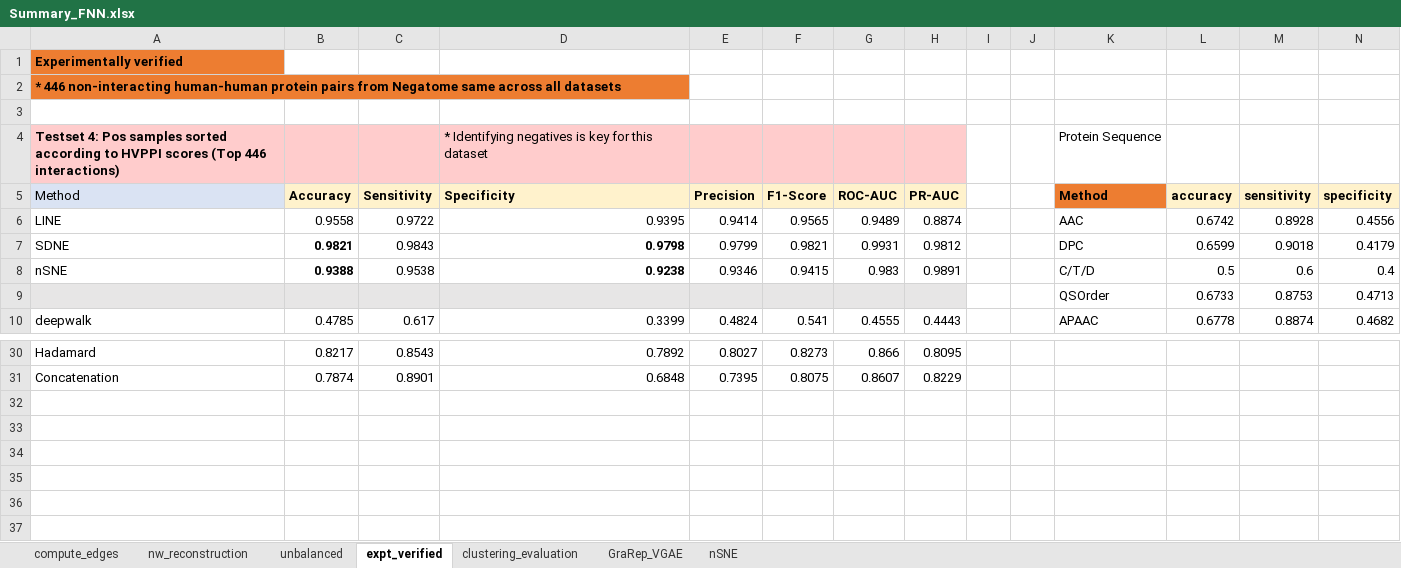
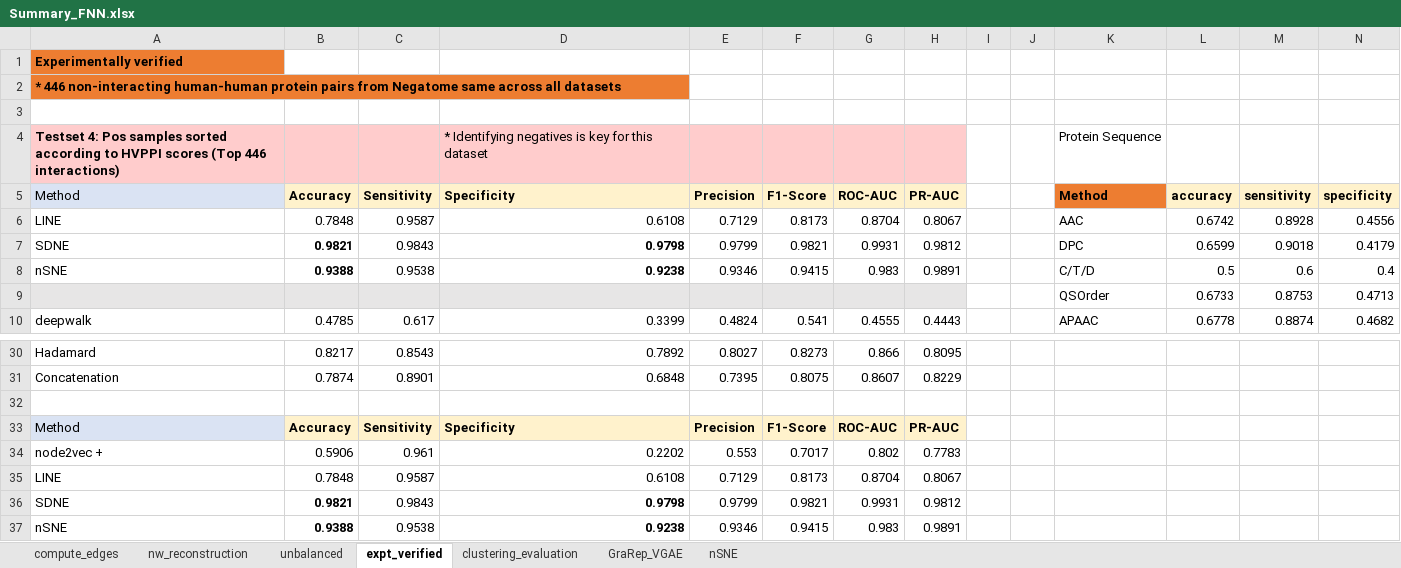
Before and after one commit to tengann/IAV_PPI_Graph_Embedding_Review, an Excel workbook: results/Summary_FNN.xlsx, sheet expt_verified, drawn as a sheet; only a part is shown, gaps mark what is left out; values as stored, in another font and other column widths than the file's, no borders; charts and pictures not drawn; rows hold the shown columns only; the diff names each change by its address in the sheet, - before the commit and + after, or states it on an @@ line.

```diff
--- a/results/Summary_FNN.xlsx (sheet expt_verified)
+++ b/results/Summary_FNN.xlsx (sheet expt_verified)
-B6 (Accuracy): 0.9558
+B6 (Accuracy): 0.7848
-C6 (Sensitivity): 0.9722
+C6 (Sensitivity): 0.9587
-D6 (Specificity): 0.9395
+D6 (Specificity): 0.6108
-E6 (Precision): 0.9414
+E6 (Precision): 0.7129
-F6 (F1-Score): 0.9565
+F6 (F1-Score): 0.8173
-G6 (ROC-AUC): 0.9489
+G6 (ROC-AUC): 0.8704
-H6 (PR-AUC): 0.8874
+H6 (PR-AUC): 0.8067
+row 32: (empty)
+row 33: Method | Accuracy | Sensitivity | Specificity | Precision | F1-Score | ROC-AUC | PR-AUC
+row 34: node2vec + | 0.5906 | 0.961 | 0.2202 | 0.553 | 0.7017 | 0.802 | 0.7783
+row 35: LINE | 0.7848 | 0.9587 | 0.6108 | 0.7129 | 0.8173 | 0.8704 | 0.8067
+row 36: SDNE | 0.9821 | 0.9843 | 0.9798 | 0.9799 | 0.9821 | 0.9931 | 0.9812
+row 37: nSNE | 0.9388 | 0.9538 | 0.9238 | 0.9346 | 0.9415 | 0.983 | 0.9891
```
Also changed, not shown: sheet clustering_evaluation, charts or pictures, results/Hyperparameter_Tuning/FNN_Unbalanced_and_ExptVerified.xlsx, results/Hyperparameter_Tuning/Graph_Embedding_FNN.xlsx, 7 other files.
